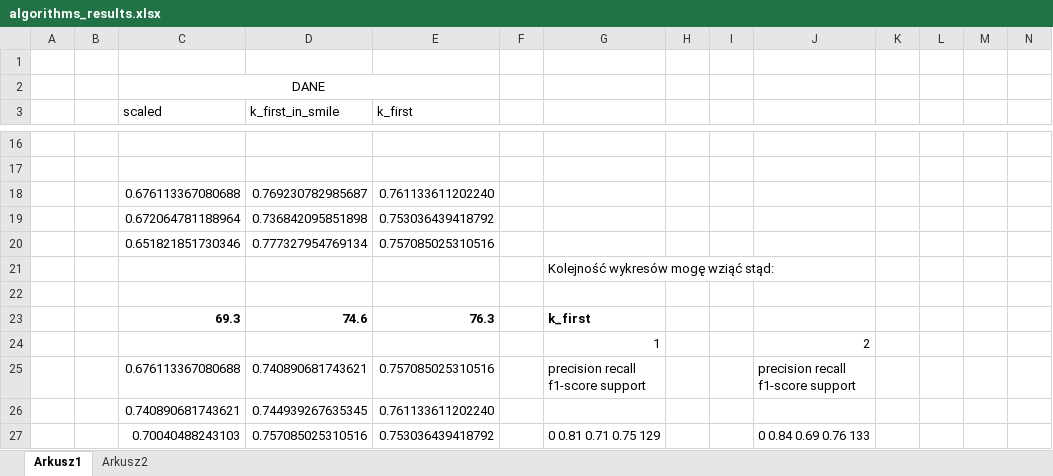
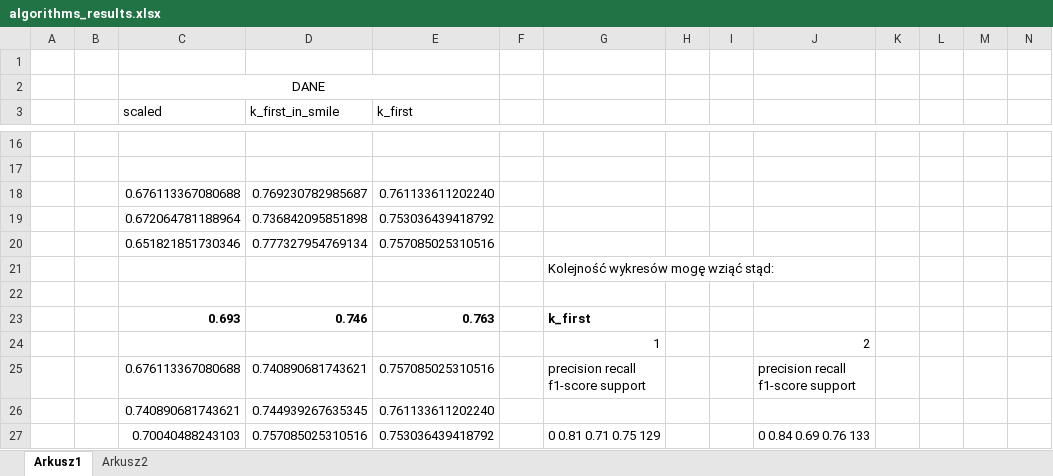
Before and after one commit to marcelkawski/auth-smile-classifier, an Excel workbook: algorithms_results.xlsx, sheet Arkusz1, drawn as a sheet; only a part is shown, gaps mark what is left out; values as stored, in another font and other column widths than the file's, no borders; removed rows and columns are numbered as before the commit, all else as after; rows hold the shown columns only; the diff covers the shown part only; the diff names each change by its address in the sheet, - before the commit and + after, or states it on an @@ line.

```diff
--- a/algorithms_results.xlsx (sheet Arkusz1)
+++ b/algorithms_results.xlsx (sheet Arkusz1)
-row 23:  |  | 69.3 | 74.6 | 76.3 |  | k_first
+row 23:  |  | 0.693 | 0.746 | 0.763 |  | k_first
```
Also changed, not shown: 49 added rows elsewhere in this sheet, 1 other file.
